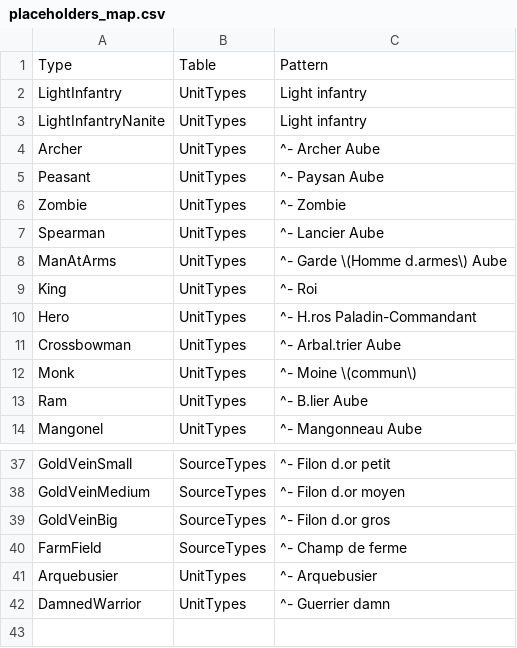
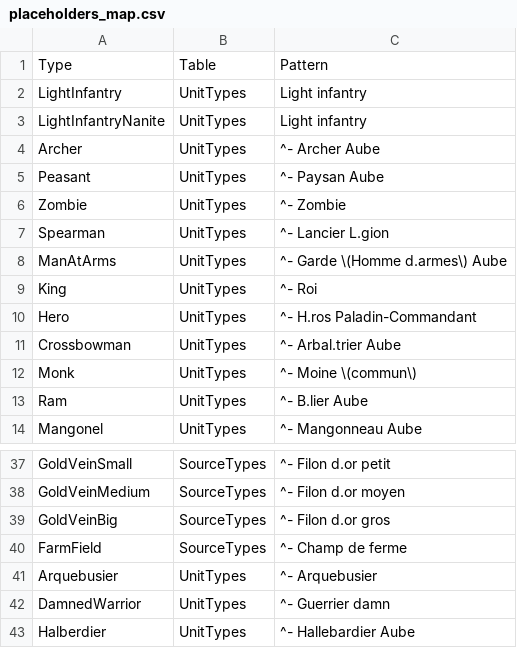
Before and after one commit to esdragor/MyCrusader, a CSV file: Tools/Data/placeholders_map.csv, drawn as a sheet; only a part is shown, gaps mark what is left out.

```diff
--- a/Tools/Data/placeholders_map.csv
+++ b/Tools/Data/placeholders_map.csv
@@ -6,3 +6,3 @@ Peasant,UnitTypes,^- Paysan Aube
 Zombie,UnitTypes,^- Zombie
-Spearman,UnitTypes,^- Lancier Aube
+Spearman,UnitTypes,^- Lancier L.gion
 ManAtArms,UnitTypes,^- Garde \(Homme d.armes\) Aube
@@ -42 +42,2 @@ Arquebusier,UnitTypes,^- Arquebusier
 DamnedWarrior,UnitTypes,^- Guerrier damn
+Halberdier,UnitTypes,^- Hallebardier Aube
```
Also changed, not shown: Tools/Data/BuildingTypes.csv, Tools/Data/UnitTypes.csv, 2 other files.
